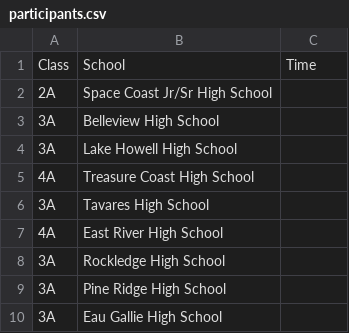
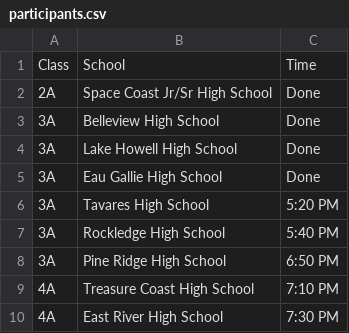
Before and after one commit to scicmihs/scicmihs.github.io, a CSV file: editme/participants.csv, drawn as a sheet.

Commit message:
Update participants.csv

```diff
--- a/editme/participants.csv
+++ b/editme/participants.csv
@@ -1,10 +1,10 @@
 Class, School, Time
-2A,Space Coast Jr/Sr High School,
-3A,Belleview High School,
-3A,Lake Howell High School,
-4A,Treasure Coast High School,
-3A,Tavares High School,
-4A,East River High School,
-3A,Rockledge High School,
-3A,Pine Ridge High School,
-3A,Eau Gallie High School,
+2A,Space Coast Jr/Sr High School,Done
+3A,Belleview High School,Done
+3A,Lake Howell High School,Done
+3A,Eau Gallie High School,Done
+3A,Tavares High School,5:20 PM
+3A,Rockledge High School,5:40 PM
+3A,Pine Ridge High School,6:50 PM
+4A,Treasure Coast High School,7:10 PM
+4A,East River High School,7:30 PM
```
